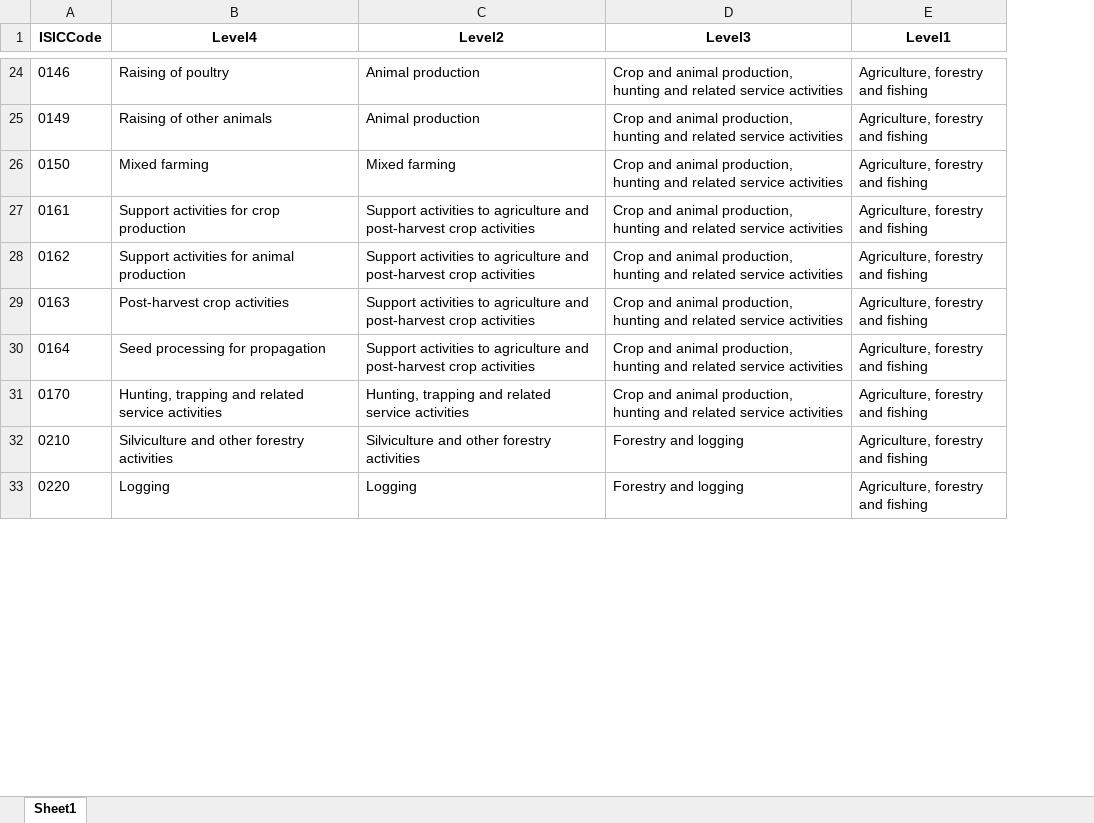
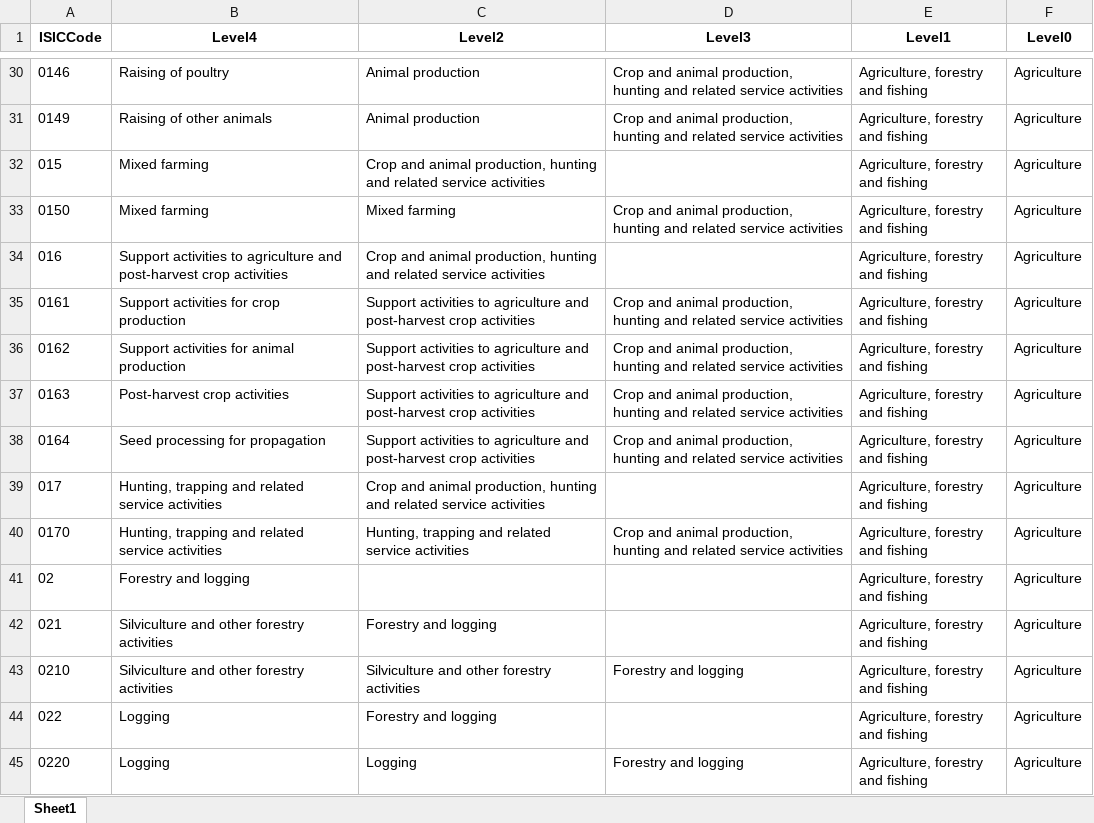
Before and after one commit to mozshen/AppliedMetrics, an Excel workbook: Problems/HW01/LFS/ISICRev4.xlsx, sheet Sheet1, drawn as a sheet; only a part is shown, gaps mark what is left out; values as stored, in another font and other column widths than the file's, no borders; the diff covers the shown part only; the diff names each change by its address in the sheet, - before the commit and + after, or states it on an @@ line.

Commit message:
adding level 0

```diff
--- a/Problems/HW01/LFS/ISICRev4.xlsx (sheet Sheet1)
+++ b/Problems/HW01/LFS/ISICRev4.xlsx (sheet Sheet1)
+column F (Level0), rows 30-31: Agriculture | Agriculture; row 33: Agriculture; rows 35-38: all Agriculture; row 40: Agriculture; row 43: Agriculture; row 45: Agriculture
+row 32: 015 | Mixed farming | Crop and animal production, hunting and related service activities |  | Agriculture, forestry and fishing | Agriculture
+row 34: 016 | Support activities to agriculture and post-harvest crop activities | Crop and animal production, hunting and related service activities |  | Agriculture, forestry and fishing | Agriculture
+row 39: 017 | Hunting, trapping and related service activities | Crop and animal production, hunting and related service activities |  | Agriculture, forestry and fishing | Agriculture
+row 41: 02 | Forestry and logging |  |  | Agriculture, forestry and fishing | Agriculture
+row 42: 021 | Silviculture and other forestry activities | Forestry and logging |  | Agriculture, forestry and fishing | Agriculture
+row 44: 022 | Logging | Forestry and logging |  | Agriculture, forestry and fishing | Agriculture
```
Also changed, not shown: 341 added rows elsewhere in this sheet, 3 other files.
